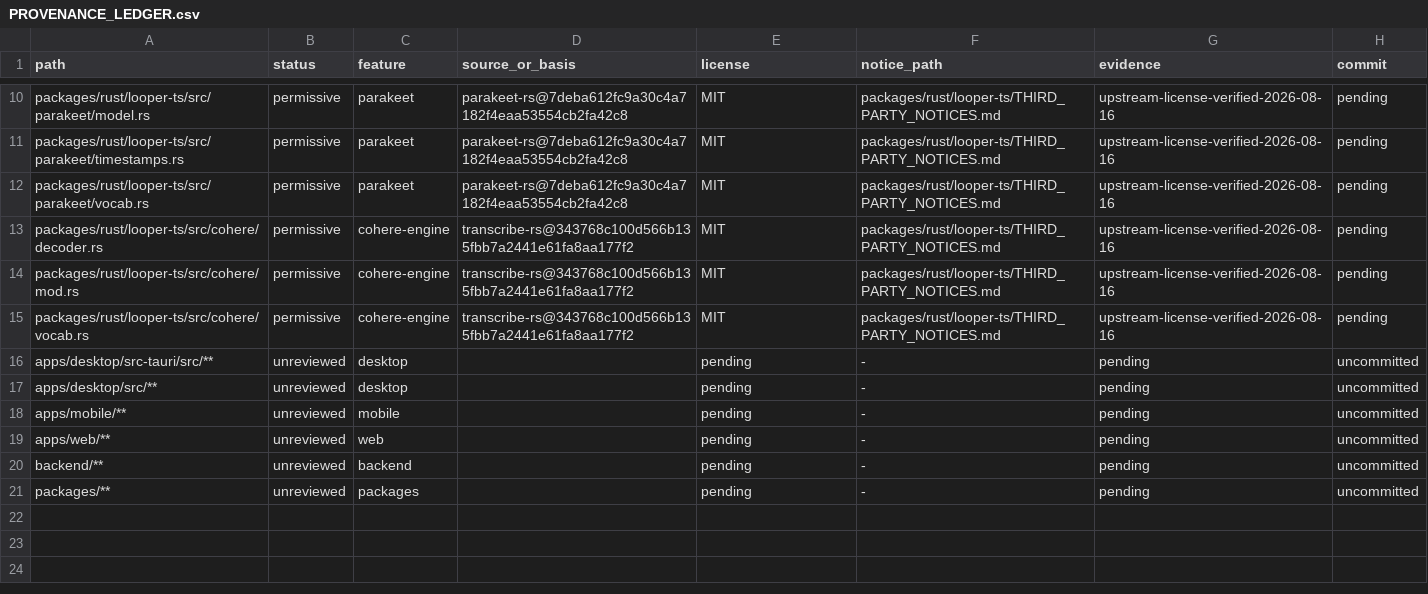
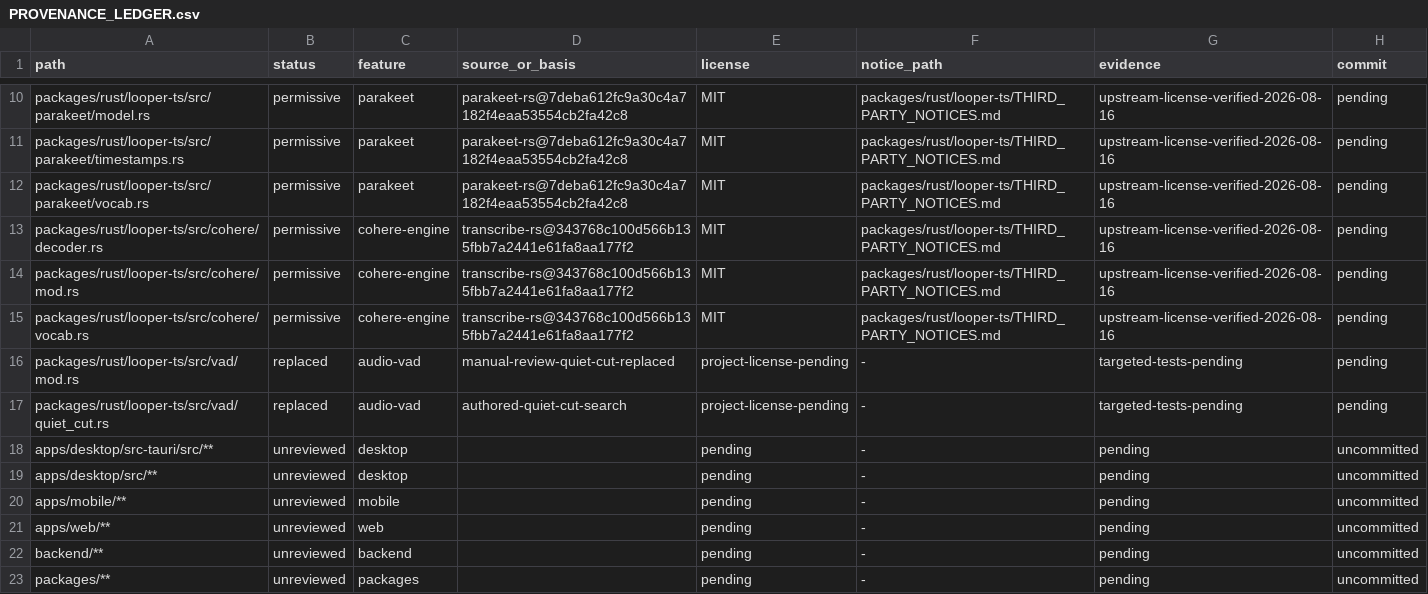
Before and after one commit to jamescardona11/looper, a CSV file: docs/rebuild/PROVENANCE_LEDGER.csv, drawn as a sheet; only a part is shown, gaps mark what is left out; the diff names each change by its address in the sheet, - before the commit and + after, or states it on an @@ line.

Commit message:
refactor(vad): replace quiet-cut selection

```diff
--- a/docs/rebuild/PROVENANCE_LEDGER.csv
+++ b/docs/rebuild/PROVENANCE_LEDGER.csv
+row 16: packages/rust/looper-ts/src/vad/mod.rs | replaced | audio-vad | manual-review-quiet-cut-replaced | project-license-pending | - | targeted-tests-pending | pending
+row 17: packages/rust/looper-ts/src/vad/quiet_cut.rs | replaced | audio-vad | authored-quiet-cut-search | project-license-pending | - | targeted-tests-pending | pending
```
Also changed, not shown: 2 other files.
